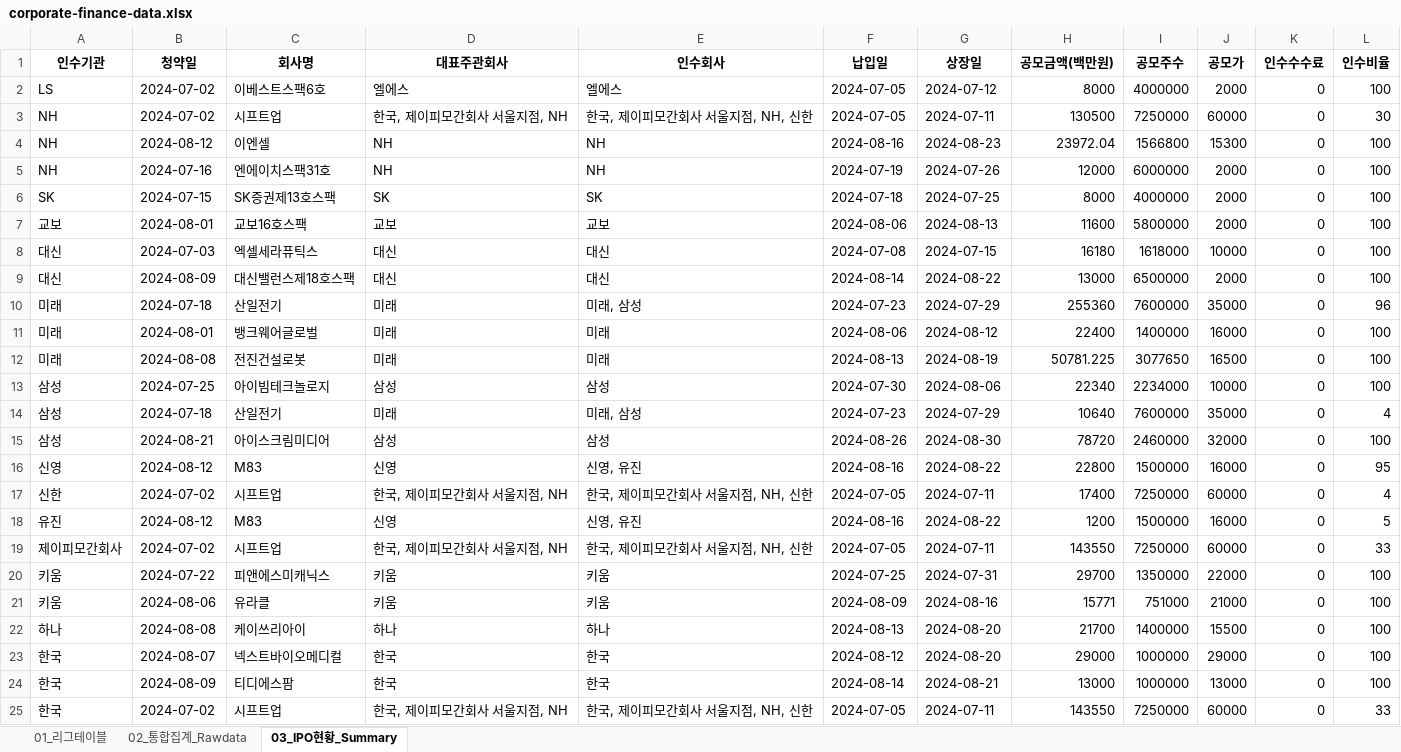
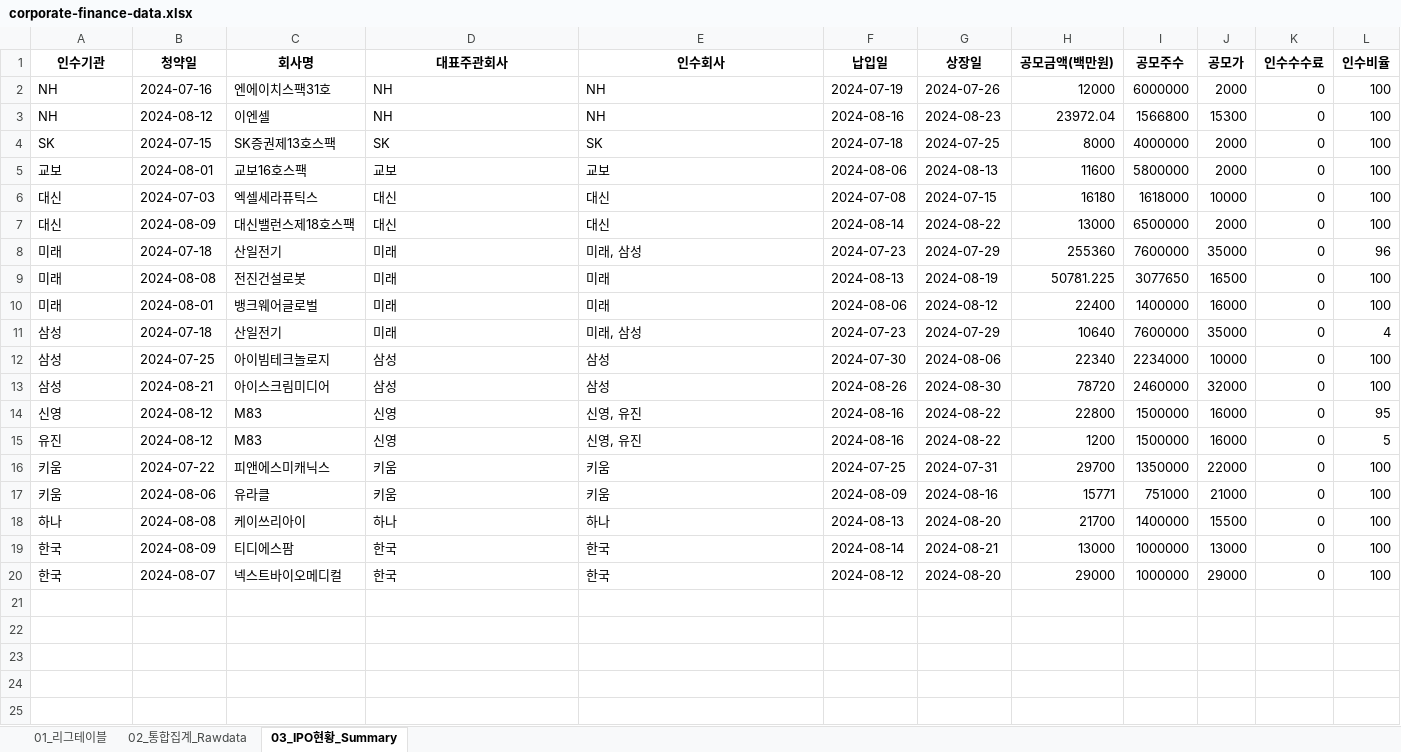
Before and after one commit to Kis-ds/IPO, an Excel workbook: datasets/corporate-finance-data.xlsx, sheet 03_IPO현황_Summary, drawn as a sheet; values as stored, in another font and other column widths than the file's, no borders; removed rows and columns are numbered as before the commit, all else as after; the diff names each change by its address in the sheet, - before the commit and + after, or states it on an @@ line.

```diff
--- a/datasets/corporate-finance-data.xlsx (sheet 03_IPO현황_Summary)
+++ b/datasets/corporate-finance-data.xlsx (sheet 03_IPO현황_Summary)
-row 2: LS | 2024-07-02 | 이베스트스팩6호 | 엘에스 | 엘에스 | 2024-07-05 | 2024-07-12 | 8000 | 4000000 | 2000 | 0 | 100
-row 3: NH | 2024-07-02 | 시프트업 | 한국, 제이피모간회사 서울지점, NH | 한국, 제이피모간회사 서울지점, NH, 신한 | 2024-07-05 | 2024-07-11 | 130500 | 7250000 | 60000 | 0 | 30
@@ row 5 moved to row 2: NH @@
@@ row 12 moved to row 9: 미래 @@
@@ row 14 moved to row 11: 삼성 @@
-row 17: 신한 | 2024-07-02 | 시프트업 | 한국, 제이피모간회사 서울지점, NH | 한국, 제이피모간회사 서울지점, NH, 신한 | 2024-07-05 | 2024-07-11 | 17400 | 7250000 | 60000 | 0 | 4
-row 19: 제이피모간회사 | 2024-07-02 | 시프트업 | 한국, 제이피모간회사 서울지점, NH | 한국, 제이피모간회사 서울지점, NH, 신한 | 2024-07-05 | 2024-07-11 | 143550 | 7250000 | 60000 | 0 | 33
@@ row 24 moved to row 19: 한국 @@
-row 25: 한국 | 2024-07-02 | 시프트업 | 한국, 제이피모간회사 서울지점, NH | 한국, 제이피모간회사 서울지점, NH, 신한 | 2024-07-05 | 2024-07-11 | 143550 | 7250000 | 60000 | 0 | 33
```
Also changed, not shown: sheet 01_리그테이블, sheet 02_통합집계_Rawdata, datasets/form1.xlsx, datasets/form2.xlsx, 4 other files.
